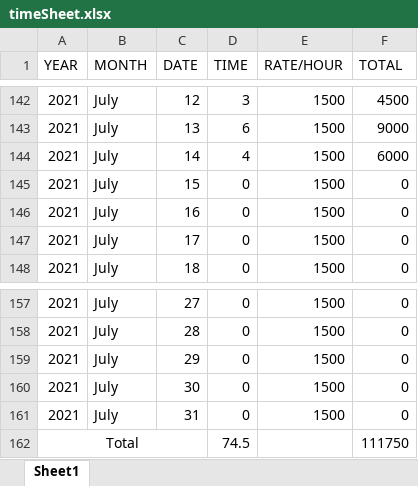
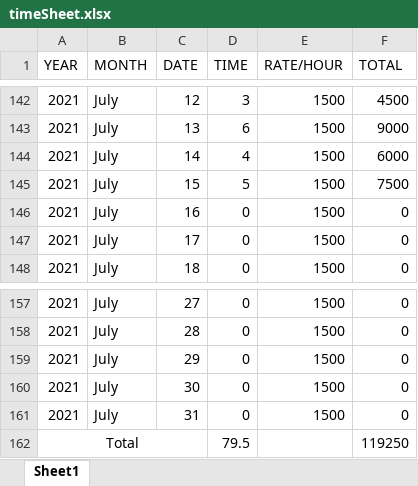
Before and after one commit to NamitPandey/QUIZ_APP, an Excel workbook: time_sheet/timeSheet.xlsx, sheet Sheet1, drawn as a sheet; only a part is shown, gaps mark what is left out; values as stored, in another font and other column widths than the file's, no borders; the diff names each change by its address in the sheet, - before the commit and + after, or states it on an @@ line.

```diff
--- a/time_sheet/timeSheet.xlsx (sheet Sheet1)
+++ b/time_sheet/timeSheet.xlsx (sheet Sheet1)
-D145 (TIME): 0
+D145 (TIME): 5
-F145 (TOTAL): 0
+F145 (TOTAL): 7500
-D162 (TIME): 74.5
+D162 (TIME): 79.5
-F162 (TOTAL): 111750
+F162 (TOTAL): 119250
```
Also changed, not shown: 31 other files.
